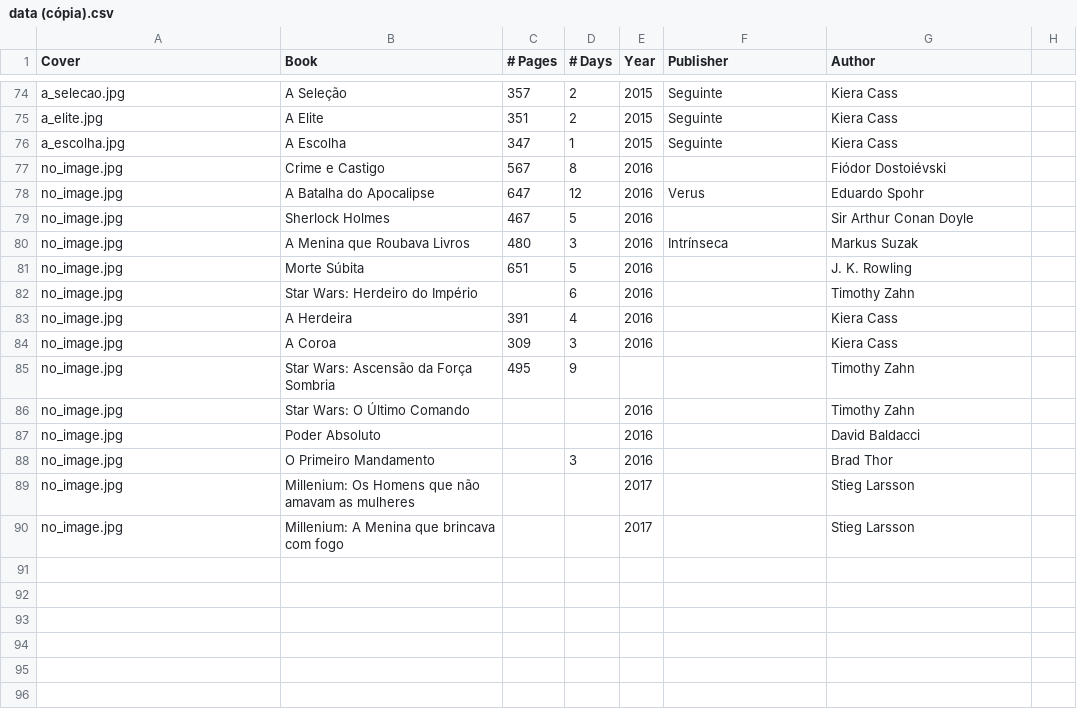
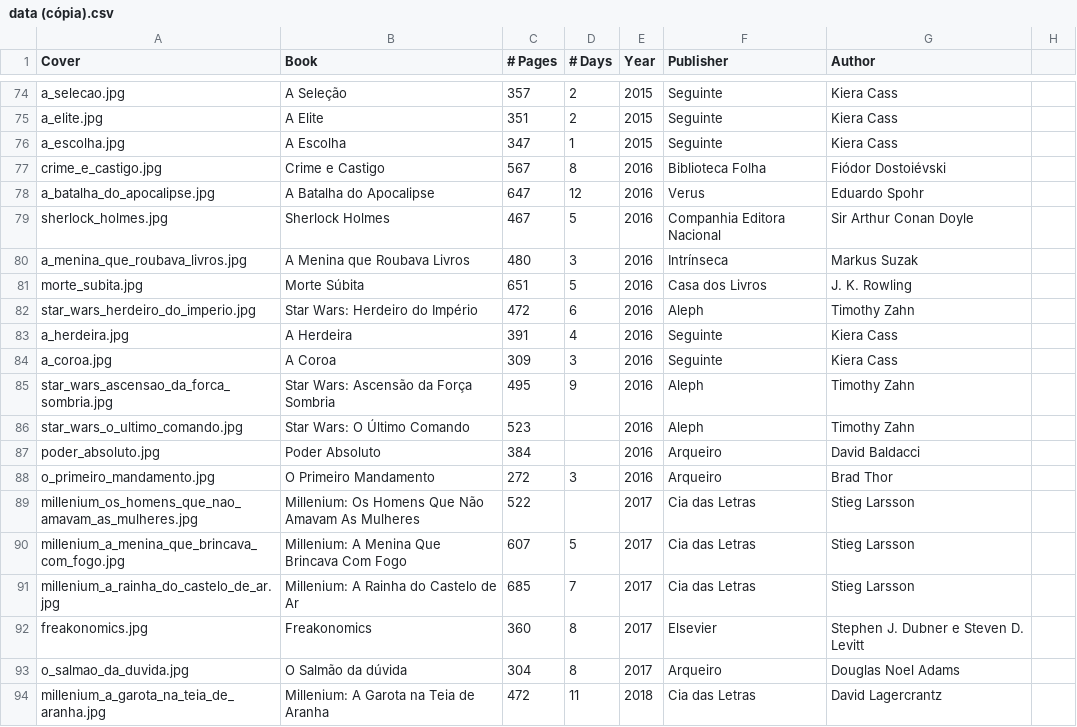
Before and after one commit to Lukasavicus/lukasavicus.github.io, a CSV file: aboutme/READED_BOOKS/data (cópia).csv, drawn as a sheet; only a part is shown, gaps mark what is left out; the diff covers the shown part only.

Commit message:
Adding new books
Need to validate this file and the data.csv as well because I remember to read more than 100 books two years ago!

```diff
--- a/aboutme/READED_BOOKS/data (cópia).csv
+++ b/aboutme/READED_BOOKS/data (cópia).csv
@@ -77,14 +77,18 @@ a_escolha.jpg, A Escolha,347,1,2015,Seguinte,Kiera Cass
-no_image.jpg, Crime e Castigo,567,8,2016,,Fiódor Dostoiévski
-no_image.jpg, A Batalha do Apocalipse,647,12,2016,Verus,Eduardo Spohr
-no_image.jpg, Sherlock Holmes,467,5,2016,,Sir Arthur Conan Doyle
-no_image.jpg, A Menina que Roubava Livros,480,3,2016,Intrínseca,Markus Suzak
-no_image.jpg, Morte Súbita,651,5,2016,,J. K. Rowling
-no_image.jpg, Star Wars: Herdeiro do Império,,6,2016,,Timothy Zahn
-no_image.jpg, A Herdeira,391,4,2016,,Kiera Cass
-no_image.jpg, A Coroa,309,3,2016,,Kiera Cass
-no_image.jpg, Star Wars: Ascensão da Força Sombria,495,9,,,Timothy Zahn
-no_image.jpg, Star Wars: O Último Comando,,,2016,,Timothy Zahn
-no_image.jpg, Poder Absoluto,,,2016,,David Baldacci
-no_image.jpg, O Primeiro Mandamento,,3,2016,,Brad Thor
-no_image.jpg, Millenium: Os Homens que não amavam as mulheres,,,2017,,Stieg Larsson
-no_image.jpg, Millenium: A Menina que brincava com fogo,,,2017,,Stieg Larsson
+crime_e_castigo.jpg, "Crime e Castigo",567,8,2016,"Biblioteca Folha","Fiódor Dostoiévski"
+a_batalha_do_apocalipse.jpg, "A Batalha do Apocalipse",647,12,2016,"Verus","Eduardo Spohr"
+sherlock_holmes.jpg, "Sherlock Holmes",467,5,2016,"Companhia Editora Nacional","Sir Arthur Conan Doyle"
+a_menina_que_roubava_livros.jpg, "A Menina que Roubava Livros",480,3,2016,"Intrínseca","Markus Suzak"
+morte_subita.jpg, "Morte Súbita",651,5,2016,"Casa dos Livros","J. K. Rowling"
+star_wars_herdeiro_do_imperio.jpg, "Star Wars: Herdeiro do Império",472,6,2016,"Aleph","Timothy Zahn"
+a_herdeira.jpg, "A Herdeira",391,4,2016,"Seguinte","Kiera Cass"
+a_coroa.jpg, "A Coroa",309,3,2016,"Seguinte","Kiera Cass"
+star_wars_ascensao_da_forca_sombria.jpg, "Star Wars: Ascensão da Força Sombria",495,9,2016,"Aleph","Timothy Zahn"
+star_wars_o_ultimo_comando.jpg, "Star Wars: O Último Comando",523,,2016,"Aleph","Timothy Zahn"
+poder_absoluto.jpg, "Poder Absoluto",384,,2016,"Arqueiro","David Baldacci"
+o_primeiro_mandamento.jpg, "O Primeiro Mandamento",272,3,2016,"Arqueiro","Brad Thor"
+millenium_os_homens_que_nao_amavam_as_mulheres.jpg, "Millenium: Os Homens Que Não Amavam As Mulheres",522,,2017,"Cia das Letras","Stieg Larsson"
+millenium_a_menina_que_brincava_com_fogo.jpg, "Millenium: A Menina Que Brincava Com Fogo",607,5,2017,"Cia das Letras","Stieg Larsson"
+millenium_a_rainha_do_castelo_de_ar.jpg, "Millenium: A Rainha do Castelo de Ar",685,7,2017,"Cia das Letras","Stieg Larsson"
+freakonomics.jpg, "Freakonomics",360,8,2017,"Elsevier","Stephen J. Dubner e Steven D. Levitt"
+o_salmao_da_duvida.jpg, "O Salmão da dúvida",304,8,2017,"Arqueiro","Douglas Noel Adams"
+millenium_a_garota_na_teia_de_aranha.jpg, "Millenium: A Garota na Teia de Aranha",472,11,2018,"Cia das Letras","David Lagercrantz"
```
Also changed, not shown: 9 added rows, 2 removed rows and 6 edited cells elsewhere in this file.
